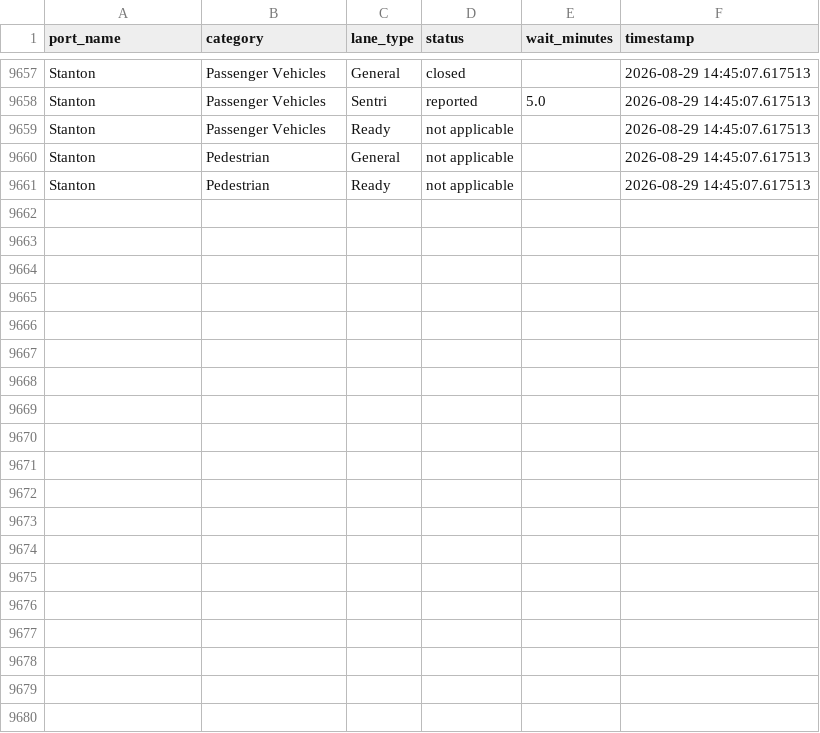
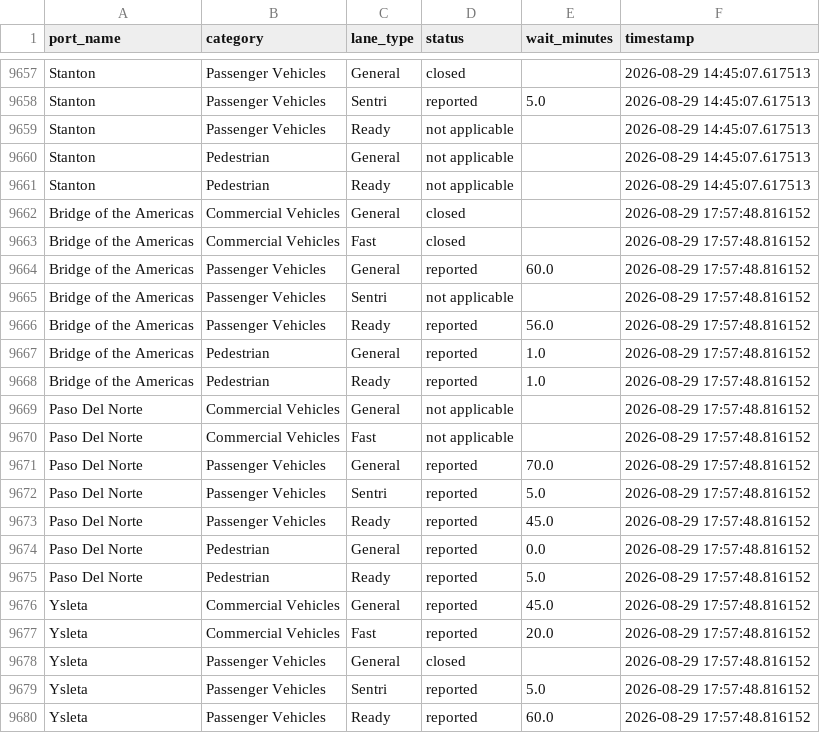
Before and after one commit to ian-vazquez/border-wait-times, a CSV file: data/raw/wait_times.csv, drawn as a sheet; only a part is shown, gaps mark what is left out; the diff covers the shown part only; the diff names each change by its address in the sheet, - before the commit and + after, or states it on an @@ line.

```diff
--- a/data/raw/wait_times.csv
+++ b/data/raw/wait_times.csv
+row 9662: Bridge of the Americas | Commercial Vehicles | General | closed |  | 2026-08-29 17:57:48.816152
+row 9663: Bridge of the Americas | Commercial Vehicles | Fast | closed |  | 2026-08-29 17:57:48.816152
+row 9664: Bridge of the Americas | Passenger Vehicles | General | reported | 60.0 | 2026-08-29 17:57:48.816152
+row 9665: Bridge of the Americas | Passenger Vehicles | Sentri | not applicable |  | 2026-08-29 17:57:48.816152
+row 9666: Bridge of the Americas | Passenger Vehicles | Ready | reported | 56.0 | 2026-08-29 17:57:48.816152
+row 9667: Bridge of the Americas | Pedestrian | General | reported | 1.0 | 2026-08-29 17:57:48.816152
+row 9668: Bridge of the Americas | Pedestrian | Ready | reported | 1.0 | 2026-08-29 17:57:48.816152
+row 9669: Paso Del Norte | Commercial Vehicles | General | not applicable |  | 2026-08-29 17:57:48.816152
+row 9670: Paso Del Norte | Commercial Vehicles | Fast | not applicable |  | 2026-08-29 17:57:48.816152
+row 9671: Paso Del Norte | Passenger Vehicles | General | reported | 70.0 | 2026-08-29 17:57:48.816152
+row 9672: Paso Del Norte | Passenger Vehicles | Sentri | reported | 5.0 | 2026-08-29 17:57:48.816152
+row 9673: Paso Del Norte | Passenger Vehicles | Ready | reported | 45.0 | 2026-08-29 17:57:48.816152
+row 9674: Paso Del Norte | Pedestrian | General | reported | 0.0 | 2026-08-29 17:57:48.816152
+row 9675: Paso Del Norte | Pedestrian | Ready | reported | 5.0 | 2026-08-29 17:57:48.816152
+row 9676: Ysleta | Commercial Vehicles | General | reported | 45.0 | 2026-08-29 17:57:48.816152
+row 9677: Ysleta | Commercial Vehicles | Fast | reported | 20.0 | 2026-08-29 17:57:48.816152
+row 9678: Ysleta | Passenger Vehicles | General | closed |  | 2026-08-29 17:57:48.816152
+row 9679: Ysleta | Passenger Vehicles | Sentri | reported | 5.0 | 2026-08-29 17:57:48.816152
+row 9680: Ysleta | Passenger Vehicles | Ready | reported | 60.0 | 2026-08-29 17:57:48.816152
```
Also changed, not shown: 9 added rows elsewhere in this file.
